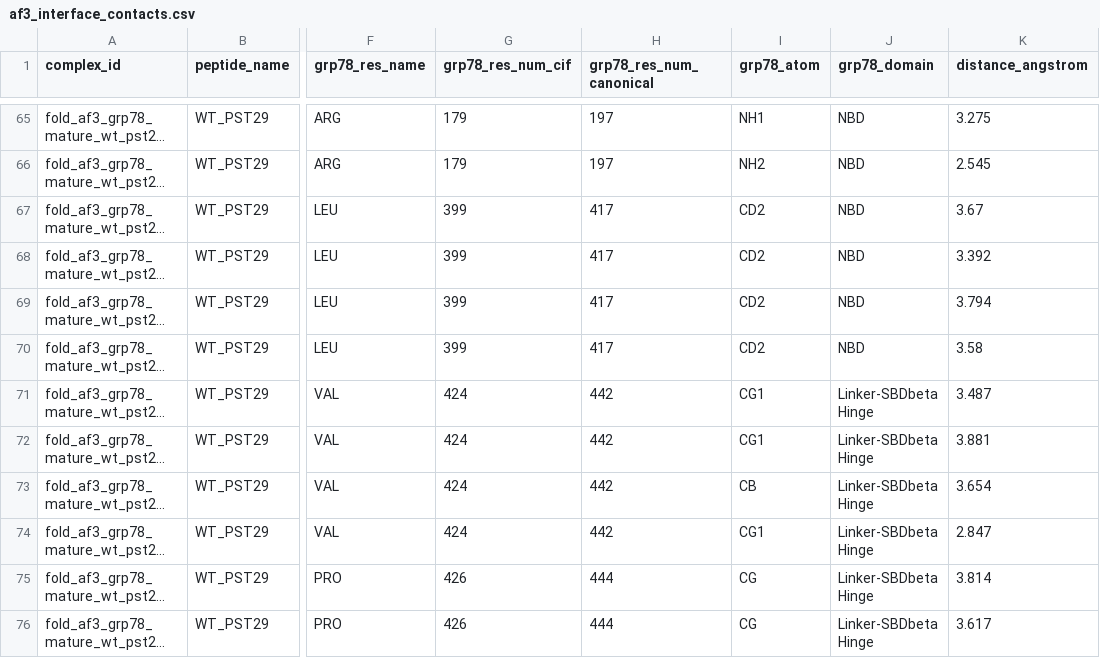
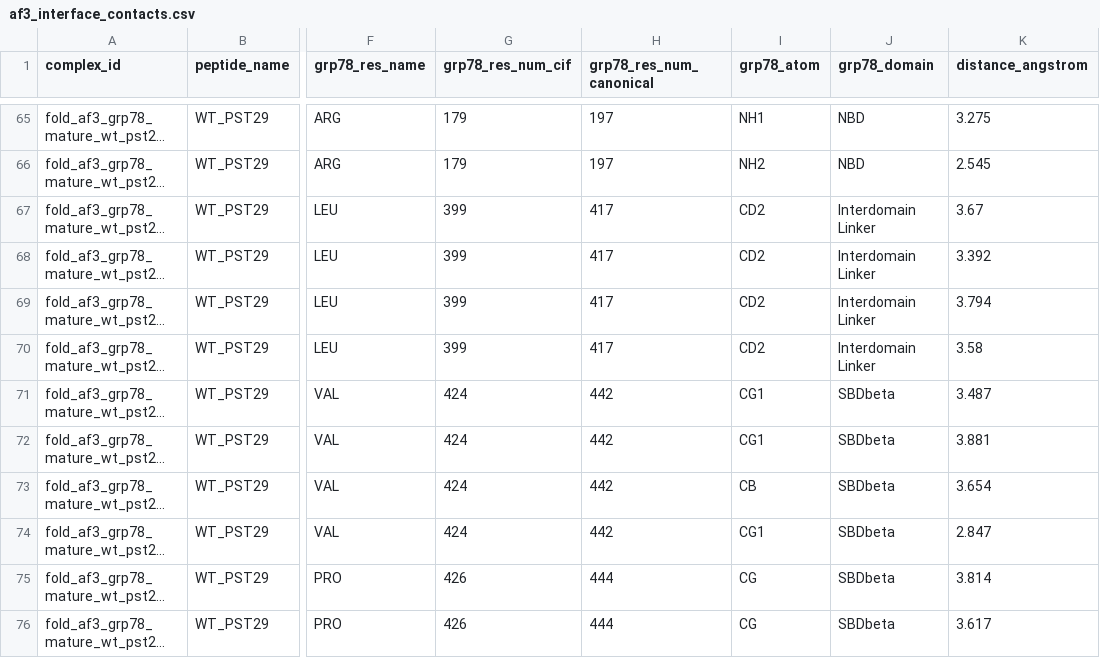
Before and after one commit to Devanshyadav118/psti8-evidence-map, a CSV file: data/structures/3d_models/af3_interface_contacts.csv, drawn as a sheet; only a part is shown, gaps mark what is left out; long unchanged cells end in …; the diff covers the shown part only; the diff names each change by its address in the sheet, - before the commit and + after, or states it on an @@ line.

Commit message:
Prompt 19: Thread 7 verification, Exa absence checks, AF3 canonical numbering fix (+18)

```diff
--- a/data/structures/3d_models/af3_interface_contacts.csv
+++ b/data/structures/3d_models/af3_interface_contacts.csv
-J67:J70 (grp78_domain): NBD
+J67:J70 (grp78_domain): Interdomain Linker
-J71:J76 (grp78_domain): Linker-SBDbeta Hinge
+J71:J76 (grp78_domain): SBDbeta
```
Also changed, not shown: 87 edited cells elsewhere in this file, data/papers_registry.csv, 9 other files.
